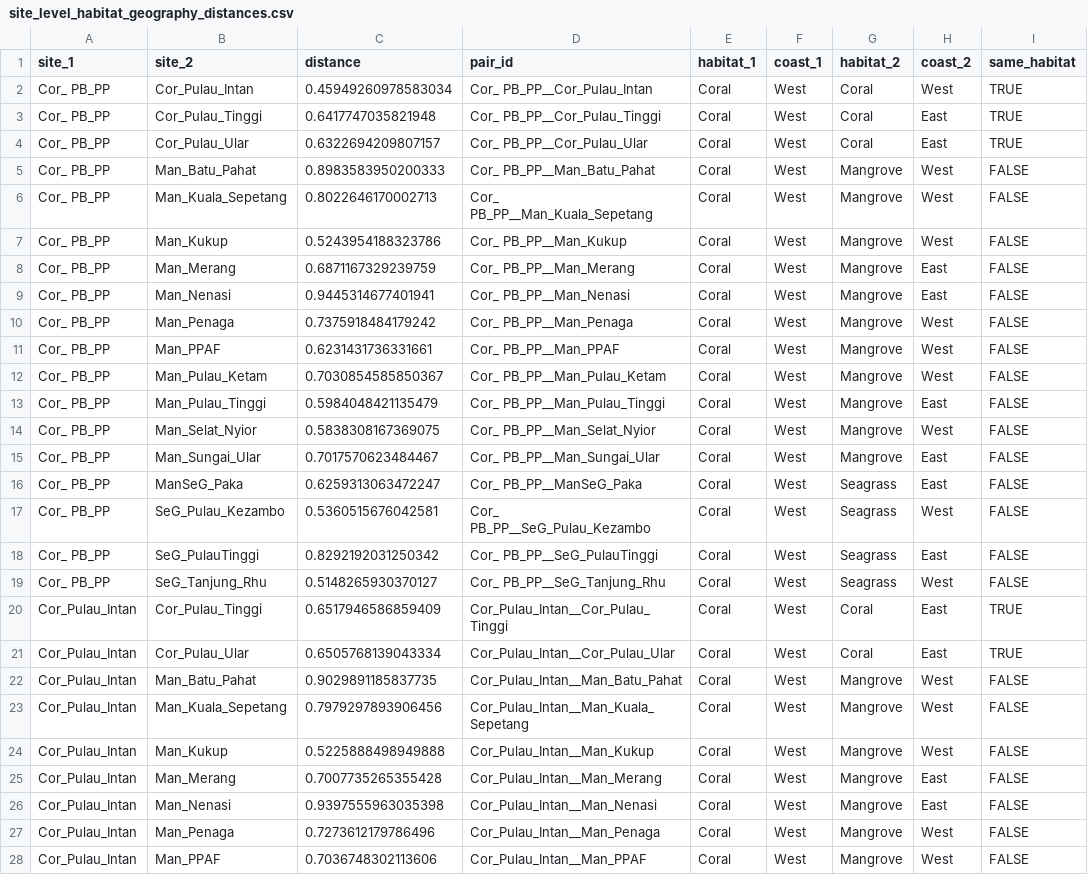
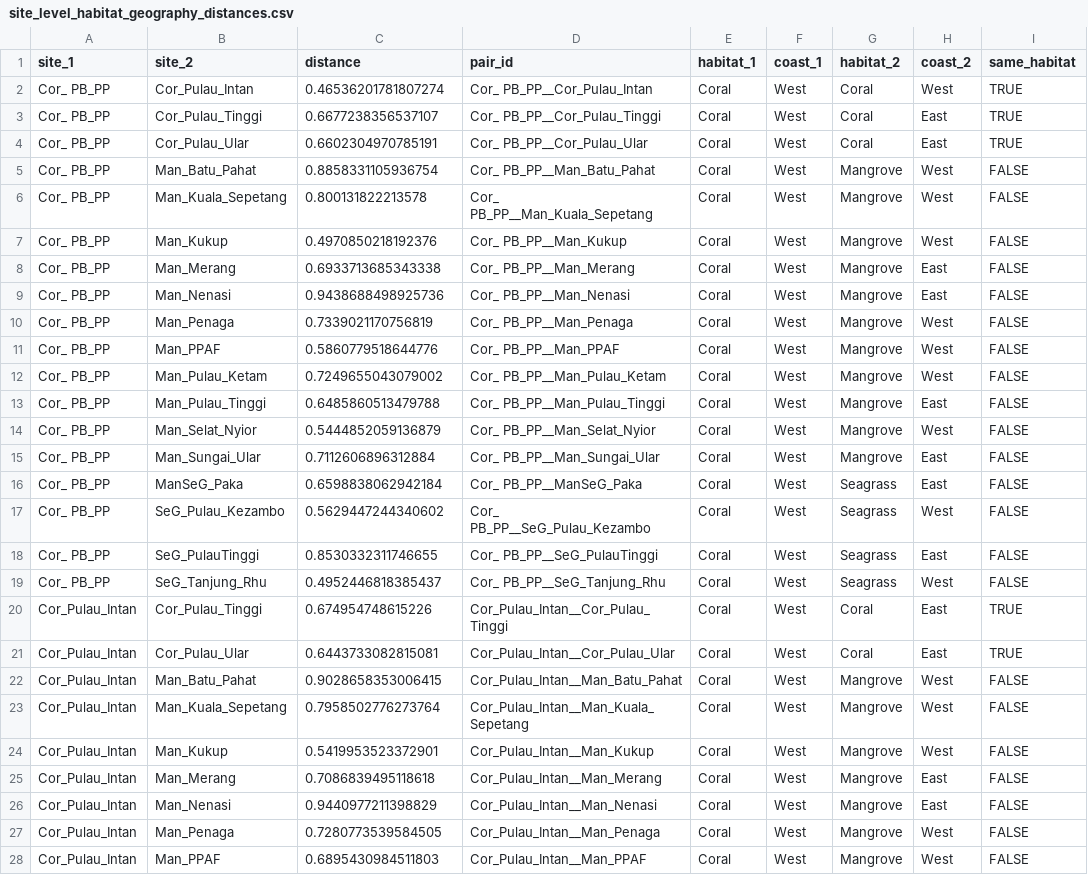
Before and after one commit to talia-backman/malaysia_16s, a CSV file: output/habitat_vs_geography/site_level_habitat_geography_distances.csv, drawn as a sheet; only a part is shown; the diff covers the shown part only; the diff names each change by its address in the sheet, - before the commit and + after, or states it on an @@ line.

```diff
--- a/output/habitat_vs_geography/site_level_habitat_geography_distances.csv
+++ b/output/habitat_vs_geography/site_level_habitat_geography_distances.csv
-C2 (distance): 0.45949260978583034
+C2 (distance): 0.46536201781807274
-C3 (distance): 0.6417747035821948
+C3 (distance): 0.6677238356537107
-C4 (distance): 0.6322694209807157
+C4 (distance): 0.6602304970785191
-C5 (distance): 0.8983583950200333
+C5 (distance): 0.8858331105936754
-C6 (distance): 0.8022646170002713
+C6 (distance): 0.800131822213578
-C7 (distance): 0.5243954188323786
+C7 (distance): 0.4970850218192376
-C8 (distance): 0.6871167329239759
+C8 (distance): 0.6933713685343338
-C9 (distance): 0.9445314677401941
+C9 (distance): 0.9438688498925736
-C10 (distance): 0.7375918484179242
+C10 (distance): 0.7339021170756819
-C11 (distance): 0.6231431736331661
+C11 (distance): 0.5860779518644776
-C12 (distance): 0.7030854585850367
+C12 (distance): 0.7249655043079002
-C13 (distance): 0.5984048421135479
+C13 (distance): 0.6485860513479788
-C14 (distance): 0.5838308167369075
+C14 (distance): 0.5444852059136879
-C15 (distance): 0.7017570623484467
+C15 (distance): 0.7112606896312884
-C16 (distance): 0.6259313063472247
+C16 (distance): 0.6598838062942184
-C17 (distance): 0.5360515676042581
+C17 (distance): 0.5629447244340602
-C18 (distance): 0.8292192031250342
+C18 (distance): 0.8530332311746655
-C19 (distance): 0.5148265930370127
+C19 (distance): 0.4952446818385437
-C20 (distance): 0.6517946586859409
+C20 (distance): 0.674954748615226
-C21 (distance): 0.6505768139043334
+C21 (distance): 0.6443733082815081
-C22 (distance): 0.9029891185837735
+C22 (distance): 0.9028658353006415
-C23 (distance): 0.7979297893906456
+C23 (distance): 0.7958502776273764
-C24 (distance): 0.5225888498949888
+C24 (distance): 0.5419953523372901
-C25 (distance): 0.7007735265355428
+C25 (distance): 0.7086839495118618
-C26 (distance): 0.9397555963035398
+C26 (distance): 0.9440977211398829
-C27 (distance): 0.7273612179786496
+C27 (distance): 0.7280773539584505
-C28 (distance): 0.7036748302113606
+C28 (distance): 0.6895430984511803
```
Also changed, not shown: 139 edited cells elsewhere in this file, output/beta_diversity/betadisper_unifrac_distances.csv, output/beta_diversity/habitat_unifrac_centroids.csv, 53 other files.
